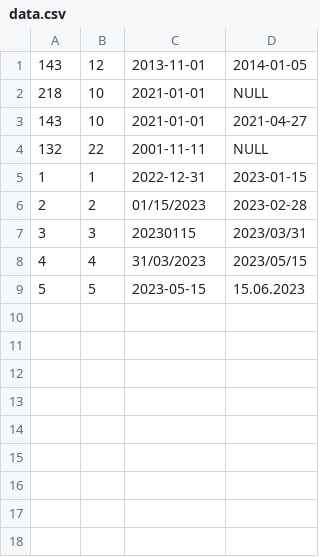
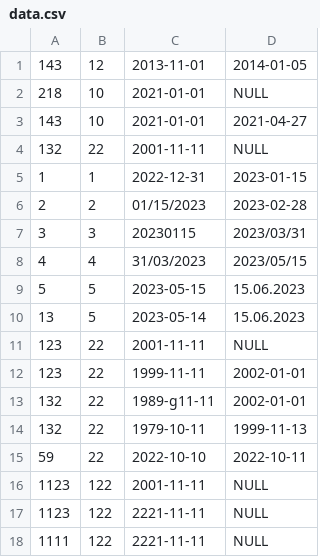
Before and after one commit to mihailkanev/EmployeesExamTask, a CSV file: src/main/java/com/sirma/exam/data/data.csv, drawn as a sheet; the diff names each change by its address in the sheet, - before the commit and + after, or states it on an @@ line.

Commit message:
Adding new date formats in data.csv

```diff
--- a/src/main/java/com/sirma/exam/data/data.csv
+++ b/src/main/java/com/sirma/exam/data/data.csv
+row 10: 13 | 5 | 2023-05-14 | 15.06.2023
+row 11: 123 | 22 | 2001-11-11 | NULL
+row 12: 123 | 22 | 1999-11-11 | 2002-01-01
+row 13: 132 | 22 | 1989-g11-11 | 2002-01-01
+row 14: 132 | 22 | 1979-10-11 | 1999-11-13
+row 15: 59 | 22 | 2022-10-10 | 2022-10-11
+row 16: 1123 | 122 | 2001-11-11 | NULL
+row 17: 1123 | 122 | 2221-11-11 | NULL
+row 18: 1111 | 122 | 2221-11-11 | NULL
```
